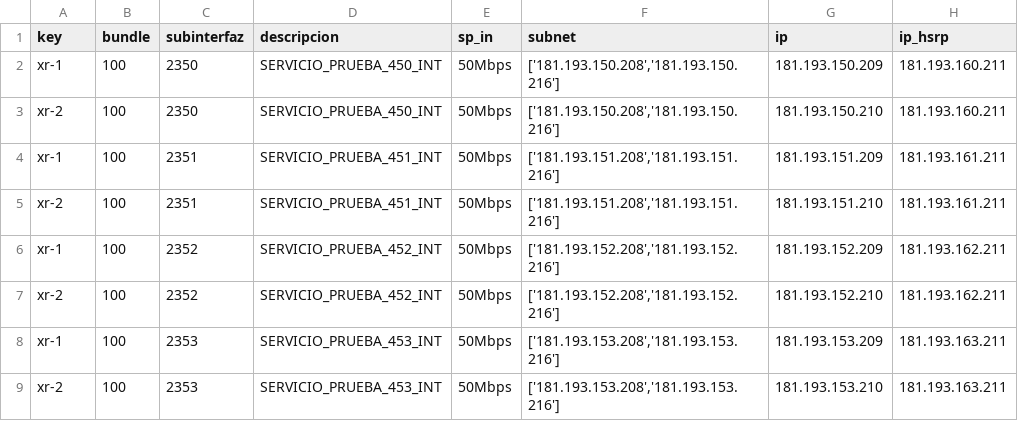
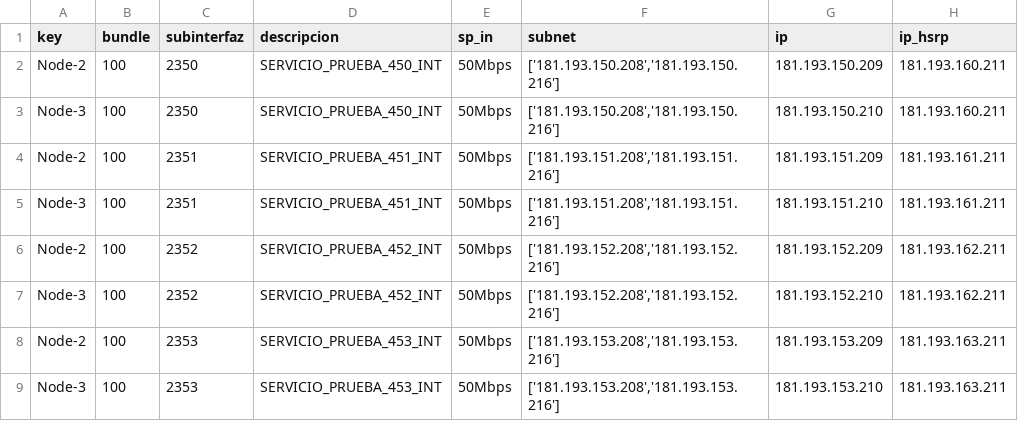
Before and after one commit to i9t6/xr-temp, a CSV file: internet.csv, drawn as a sheet; only a part is shown; the diff names each change by its address in the sheet, - before the commit and + after, or states it on an @@ line.

Commit message:
Update internet.csv

```diff
--- a/internet.csv
+++ b/internet.csv
-A2 (key): xr-1
+A2 (key): Node-2
-A3 (key): xr-2
+A3 (key): Node-3
-A4 (key): xr-1
+A4 (key): Node-2
-A5 (key): xr-2
+A5 (key): Node-3
-A6 (key): xr-1
+A6 (key): Node-2
-A7 (key): xr-2
+A7 (key): Node-3
-A8 (key): xr-1
+A8 (key): Node-2
-A9 (key): xr-2
+A9 (key): Node-3
```
